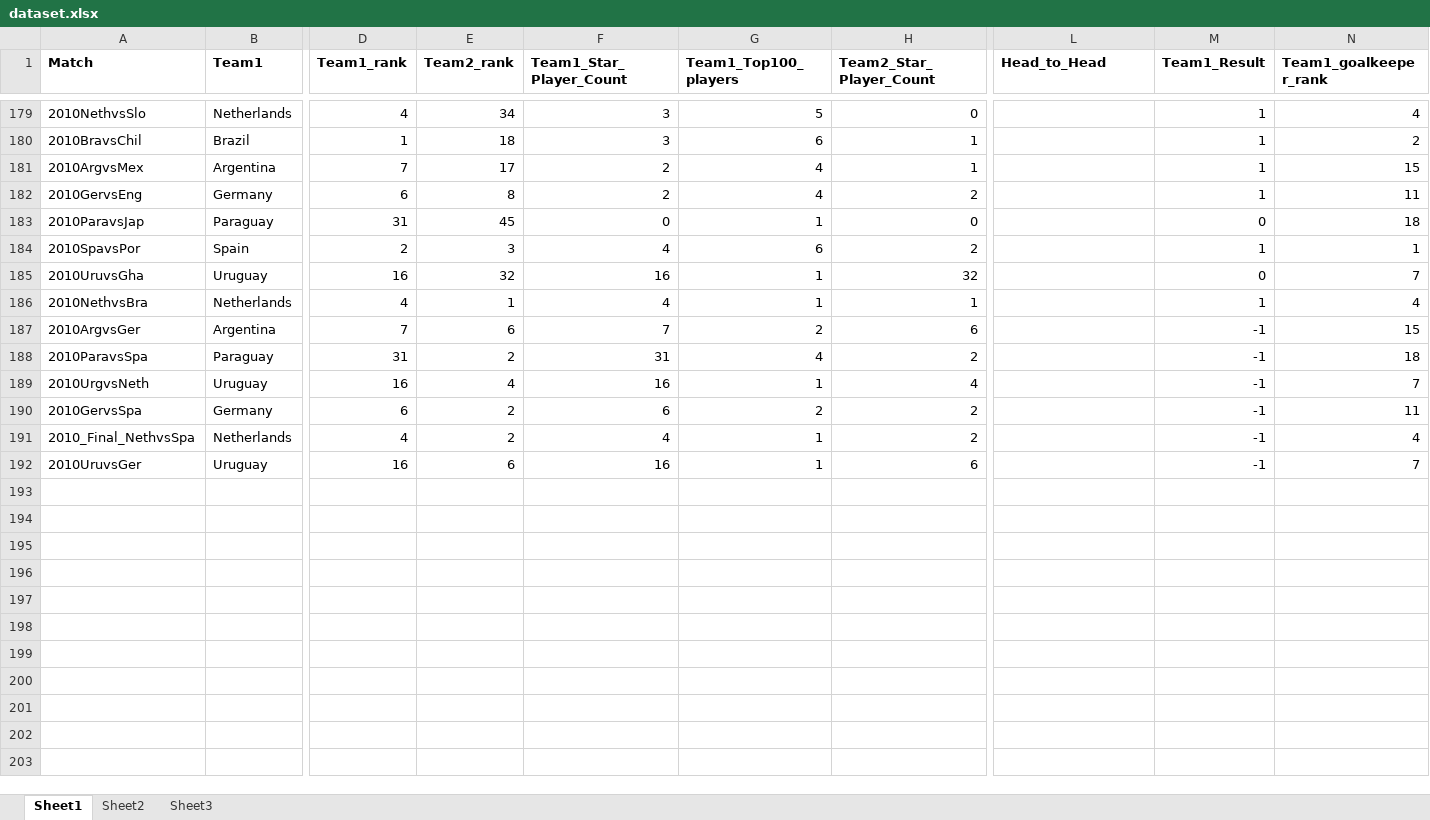
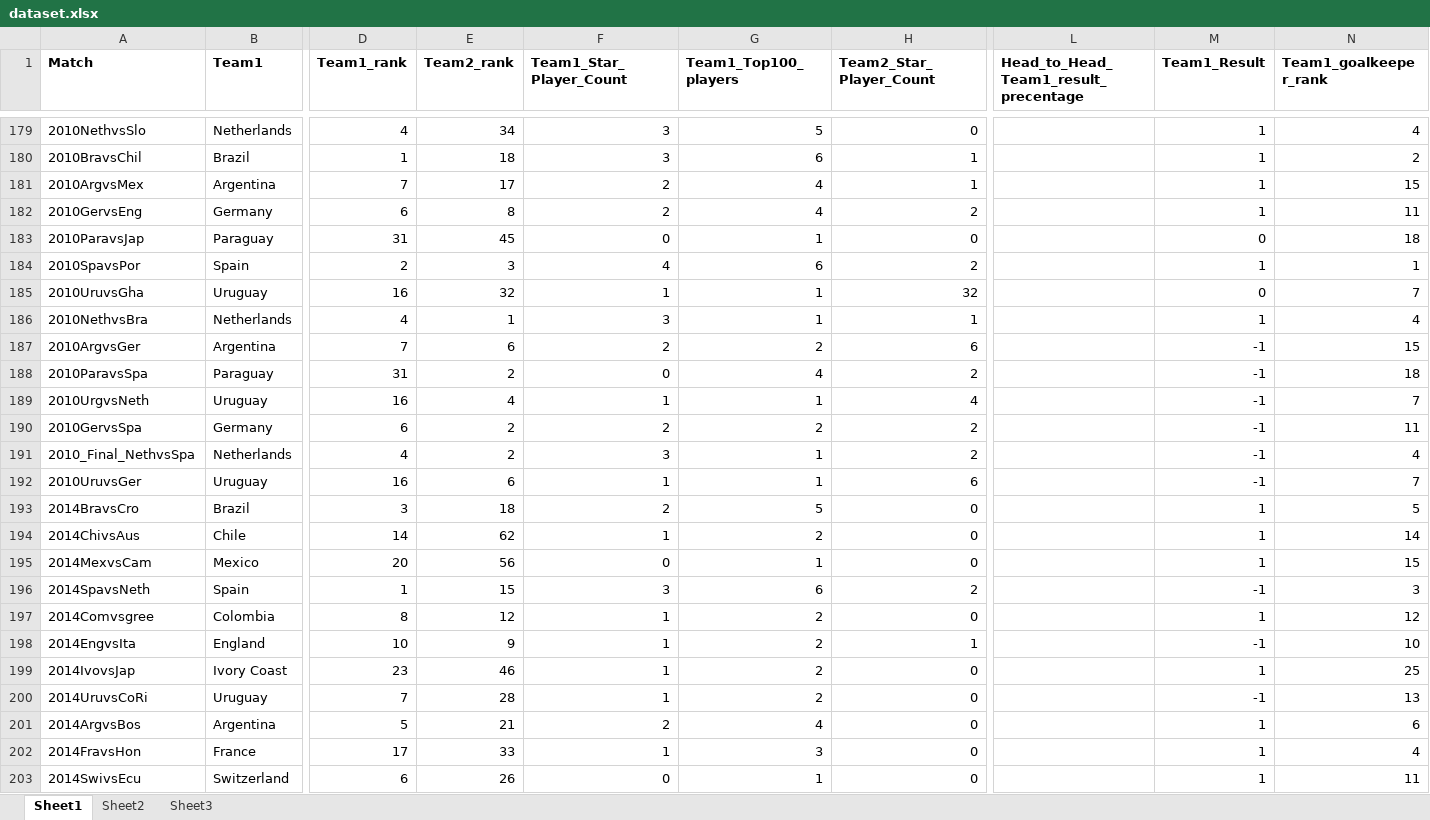
Before and after one commit to ja-sandaru/FIFA, an Excel workbook: dataset.xlsx, sheet Sheet1, drawn as a sheet; only a part is shown, gaps mark what is left out; values as stored, in another font and other column widths than the file's, no borders; rows hold the shown columns only; the diff covers the shown part only; the diff names each change by its address in the sheet, - before the commit and + after, or states it on an @@ line.

Commit message:
Add files via upload
ADD The FIFA 2018 Matches

```diff
--- a/dataset.xlsx (sheet Sheet1)
+++ b/dataset.xlsx (sheet Sheet1)
-L1: Head_to_Head
+L1: Head_to_Head_Team1_result_precentage
-F185 (Team1_Star_Player_Count): 16
+F185 (Team1_Star_Player_Count): 1
-F186 (Team1_Star_Player_Count): 4
+F186 (Team1_Star_Player_Count): 3
-F187 (Team1_Star_Player_Count): 7
+F187 (Team1_Star_Player_Count): 2
-F188 (Team1_Star_Player_Count): 31
+F188 (Team1_Star_Player_Count): 0
-F189 (Team1_Star_Player_Count): 16
+F189 (Team1_Star_Player_Count): 1
-F190 (Team1_Star_Player_Count): 6
+F190 (Team1_Star_Player_Count): 2
-F191 (Team1_Star_Player_Count): 4
+F191 (Team1_Star_Player_Count): 3
-F192 (Team1_Star_Player_Count): 16
+F192 (Team1_Star_Player_Count): 1
+row 193: 2014BravsCro | Brazil | 3 | 18 | 2 | 5 | 0 |  | 1 | 5
+row 194: 2014ChivsAus | Chile | 14 | 62 | 1 | 2 | 0 |  | 1 | 14
+row 195: 2014MexvsCam | Mexico | 20 | 56 | 0 | 1 | 0 |  | 1 | 15
+row 196: 2014SpavsNeth | Spain | 1 | 15 | 3 | 6 | 2 |  | -1 | 3
+row 197: 2014Comvsgree | Colombia | 8 | 12 | 1 | 2 | 0 |  | 1 | 12
+row 198: 2014EngvsIta | England | 10 | 9 | 1 | 2 | 1 |  | -1 | 10
+row 199: 2014IvovsJap | Ivory Coast | 23 | 46 | 1 | 2 | 0 |  | 1 | 25
+row 200: 2014UruvsCoRi | Uruguay | 7 | 28 | 1 | 2 | 0 |  | -1 | 13
+row 201: 2014ArgvsBos | Argentina | 5 | 21 | 2 | 4 | 0 |  | 1 | 6
+row 202: 2014FravsHon | France | 17 | 33 | 1 | 3 | 0 |  | 1 | 4
+row 203: 2014SwivsEcu | Switzerland | 6 | 26 | 0 | 1 | 0 |  | 1 | 11
```
Also changed, not shown: 117 added rows and 2 edited cells elsewhere in this sheet.
